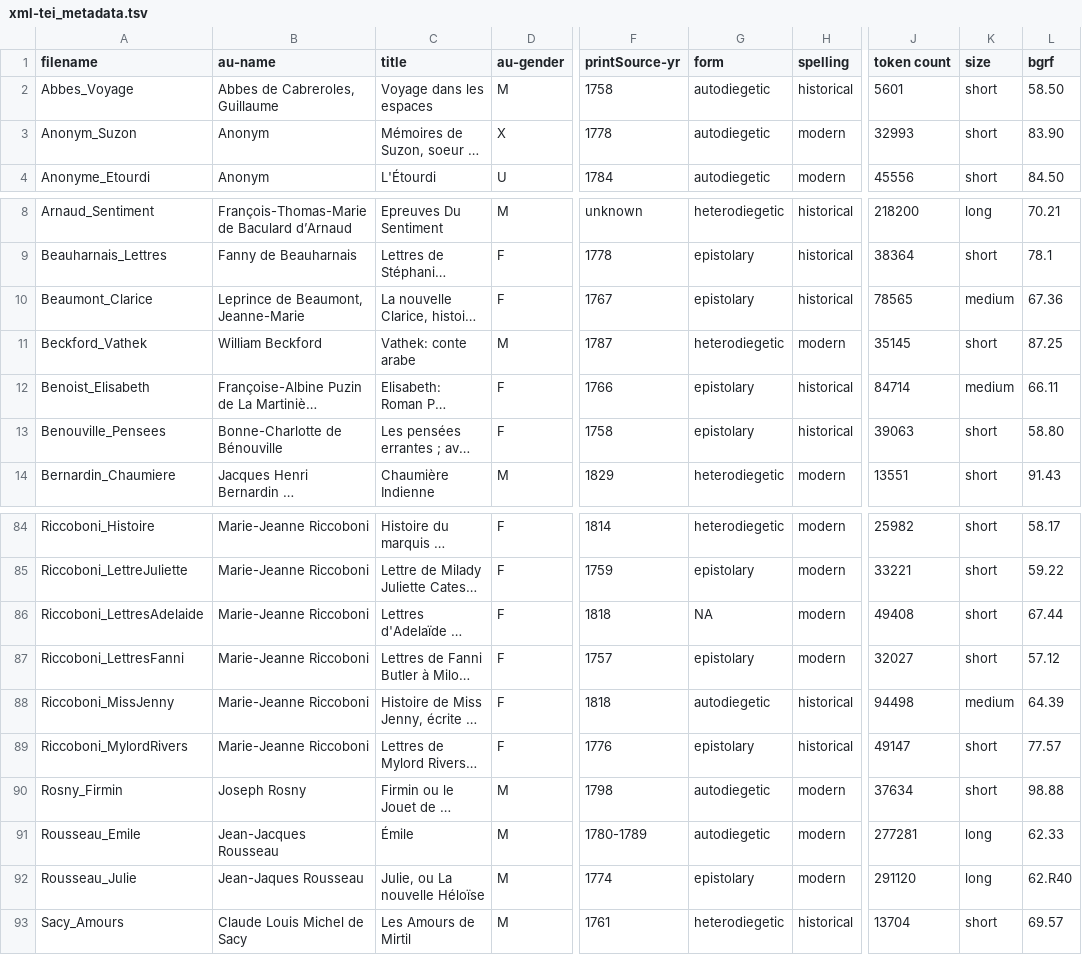
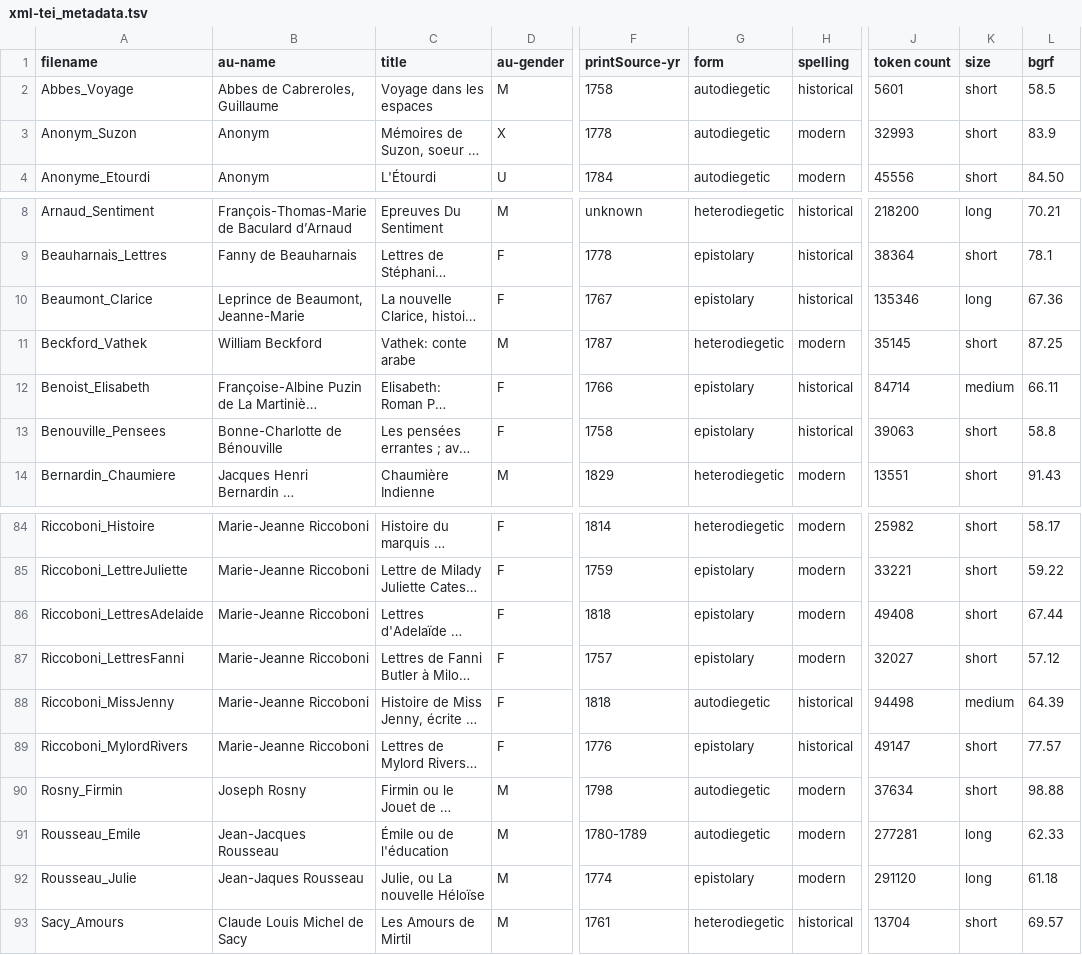
Before and after one commit to MiMoText/roman18, a TSV file: XML-TEI/xml-tei_metadata.tsv, drawn as a sheet; only a part is shown, gaps mark what is left out; long unchanged cells end in …; the diff names each change by its address in the sheet, - before the commit and + after, or states it on an @@ line.

Commit message:
update metadata tsv

```diff
--- a/XML-TEI/xml-tei_metadata.tsv
+++ b/XML-TEI/xml-tei_metadata.tsv
-L2 (bgrf): 58.50
+L2 (bgrf): 58.5
-L3 (bgrf): 83.90
+L3 (bgrf): 83.9
-J10 (token count): 78565
+J10 (token count): 135346
-K10 (size): medium
+K10 (size): long
-L13 (bgrf): 58.80
+L13 (bgrf): 58.8
-G86 (form): NA
+G86 (form): epistolary
-C91 (title): Émile
+C91 (title): Émile ou de l'éducation
-L92 (bgrf): 62.R40
+L92 (bgrf): 61.18
```
